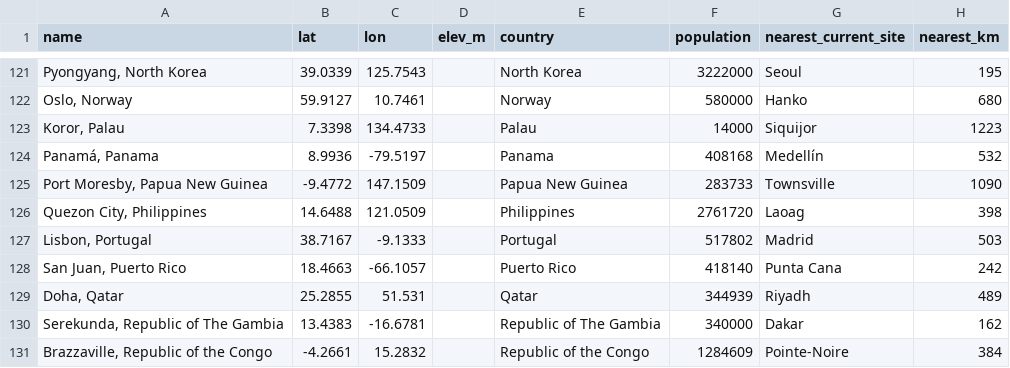
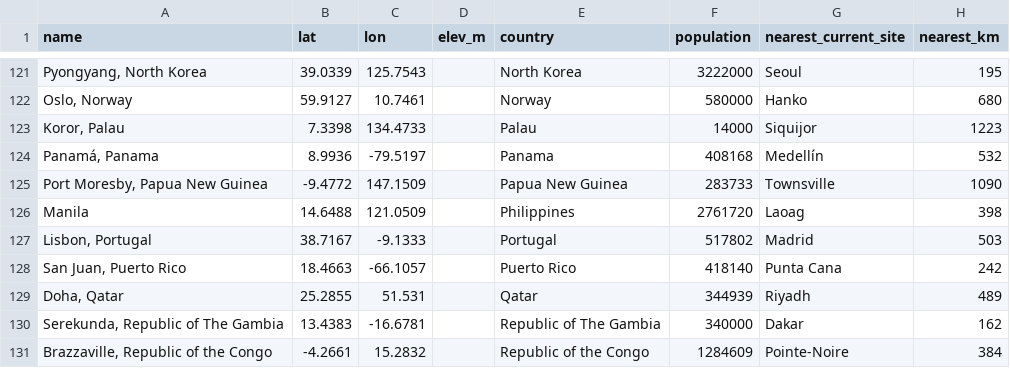
Before and after one commit to markoriikonen/halo-sky, a CSV file: locations/locations_new.csv, drawn as a sheet; only a part is shown, gaps mark what is left out.

```diff
--- a/locations/locations_new.csv
+++ b/locations/locations_new.csv
@@ -125,3 +125,3 @@ name,lat,lon,elev_m,country,population,nearest_current_site,nearest_km
 "Port Moresby, Papua New Guinea",-9.4772,147.1509,,Papua New Guinea,283733,Townsville,1090
-"Quezon City, Philippines",14.6488,121.0509,,Philippines,2761720,Laoag,398
+"Manila",14.6488,121.0509,,Philippines,2761720,Laoag,398
 "Lisbon, Portugal",38.7167,-9.1333,,Portugal,517802,Madrid,503
```
Also changed, not shown: locations/locations_current.csv, locations/locations_extra.csv, 2 other files.
